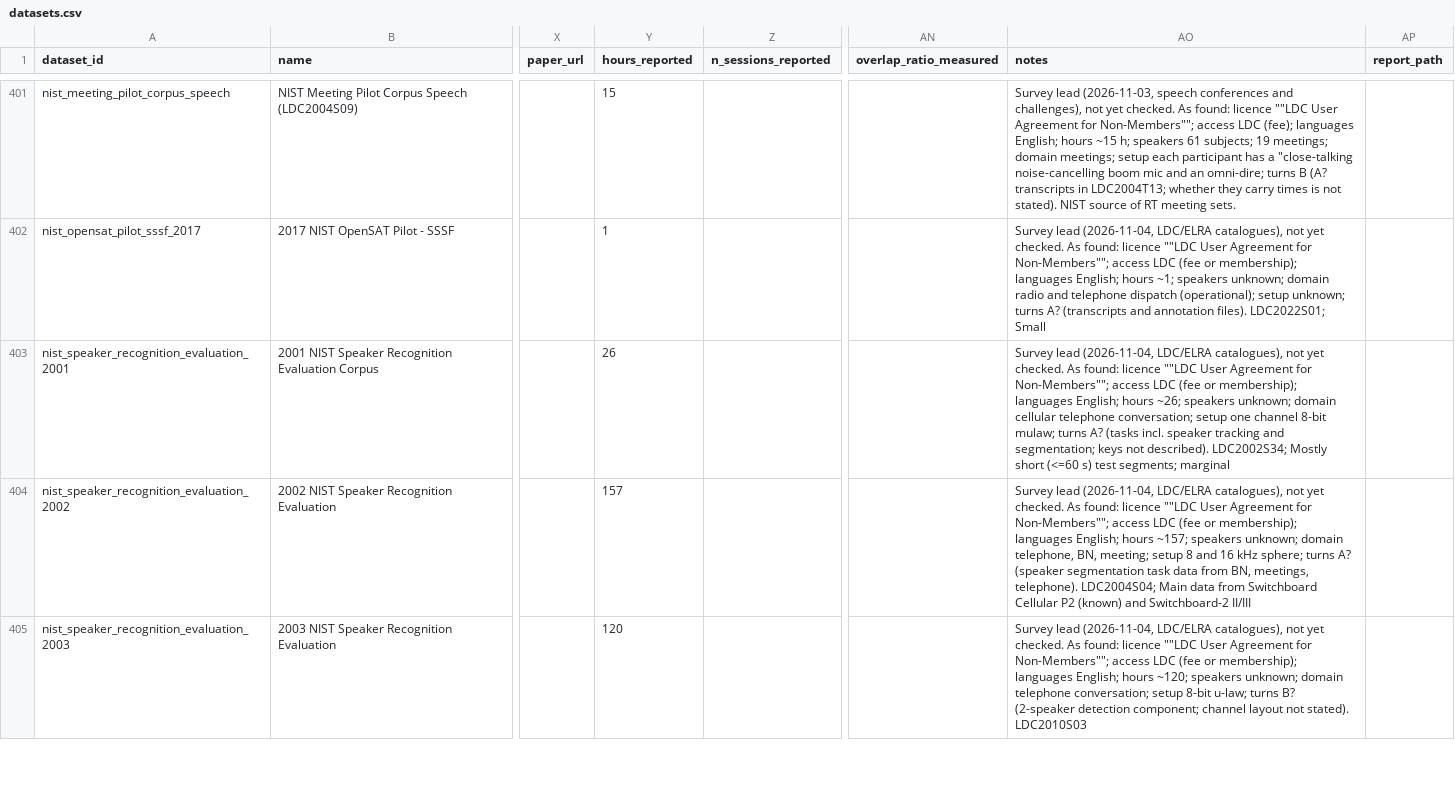
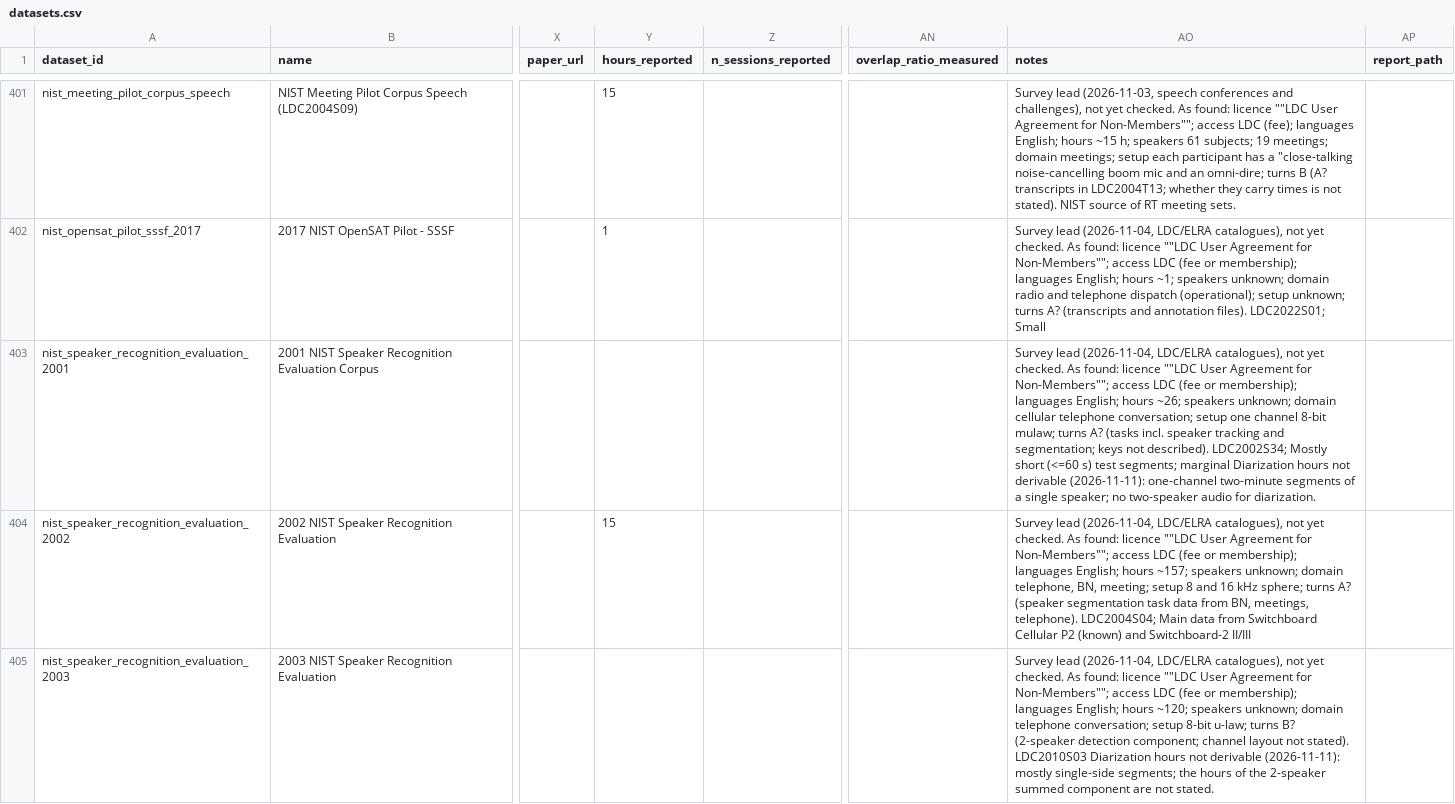
Before and after one commit to KimHaeri/sd_dataset_db, a CSV file: data/datasets.csv, drawn as a sheet; only a part is shown, gaps mark what is left out; the diff covers the shown part only; the diff names each change by its address in the sheet, - before the commit and + after, or states it on an @@ line.

```diff
--- a/data/datasets.csv
+++ b/data/datasets.csv
-Y403 (hours_reported): 26
+Y403 (hours_reported): (empty)
-AO403 (notes): …segments; marginal
+AO403 (notes): …segments; marginal Diarization hours not derivable (2026-11-11): one-channel two-minute segments of a single speaker; no two-speaker audio for diarization.
-Y404 (hours_reported): 157
+Y404 (hours_reported): 15
-Y405 (hours_reported): 120
+Y405 (hours_reported): (empty)
-AO405 (notes): …stated). LDC2010S03
+AO405 (notes): …stated). LDC2010S03 Diarization hours not derivable (2026-11-11): mostly single-side segments; the hours of the 2-speaker summed component are not stated.
```
Also changed, not shown: 19 edited cells elsewhere in this file, views/datasets_wide.csv, views/discrepancies.csv, 4 other files.
